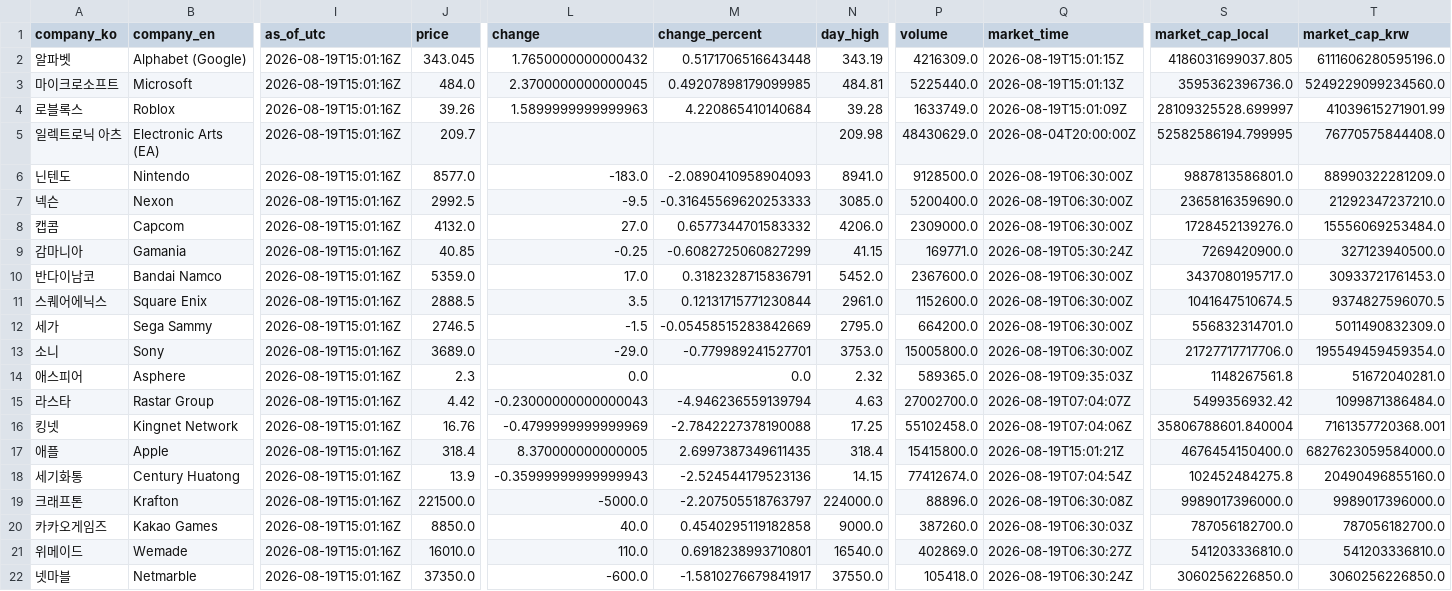
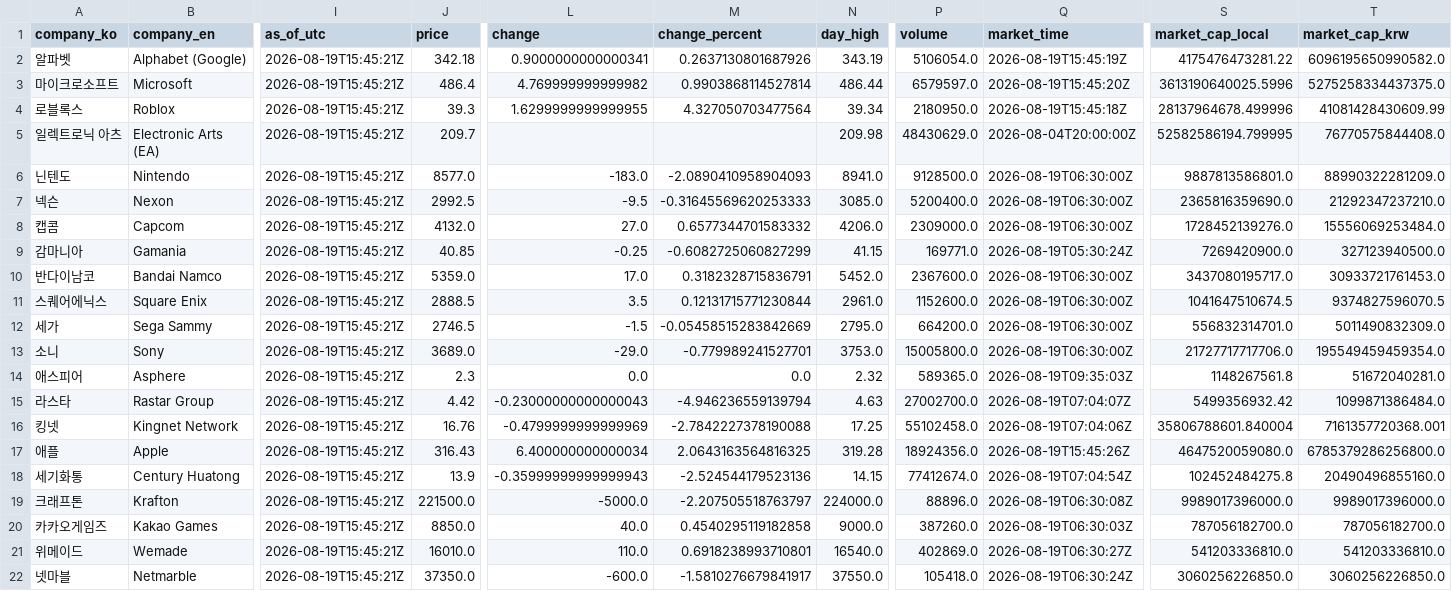
Before and after one commit to NK-rbdautobot/global-game-stock-dashboard, a CSV file: docs/data/market_quotes.csv, drawn as a sheet; only a part is shown, gaps mark what is left out; the diff covers the shown part only; the diff names each change by its address in the sheet, - before the commit and + after, or states it on an @@ line.

```diff
--- a/docs/data/market_quotes.csv
+++ b/docs/data/market_quotes.csv
-I2:I22 (as_of_utc): 2026-08-19T15:01:16Z
+I2:I22 (as_of_utc): 2026-08-19T15:45:21Z
-J2 (price): 343.045
+J2 (price): 342.18
-L2 (change): 1.7650000000000432
+L2 (change): 0.9000000000000341
-M2 (change_percent): 0.5171706516643448
+M2 (change_percent): 0.2637130801687926
-P2 (volume): 4216309.0
+P2 (volume): 5106054.0
-Q2 (market_time): 2026-08-19T15:01:15Z
+Q2 (market_time): 2026-08-19T15:45:19Z
-S2 (market_cap_local): 4186031699037.805
+S2 (market_cap_local): 4175476473281.22
-T2 (market_cap_krw): 6111606280595196.0
+T2 (market_cap_krw): 6096195650990582.0
-J3 (price): 484.0
+J3 (price): 486.4
-L3 (change): 2.3700000000000045
+L3 (change): 4.769999999999982
-M3 (change_percent): 0.49207898179099985
+M3 (change_percent): 0.9903868114527814
-N3 (day_high): 484.81
+N3 (day_high): 486.44
-P3 (volume): 5225440.0
+P3 (volume): 6579597.0
-Q3 (market_time): 2026-08-19T15:01:13Z
+Q3 (market_time): 2026-08-19T15:45:20Z
-S3 (market_cap_local): 3595362396736.0
+S3 (market_cap_local): 3613190640025.5996
-T3 (market_cap_krw): 5249229099234560.0
+T3 (market_cap_krw): 5275258334437375.0
-J4 (price): 39.26
+J4 (price): 39.3
-L4 (change): 1.5899999999999963
+L4 (change): 1.6299999999999955
-M4 (change_percent): 4.220865410140684
+M4 (change_percent): 4.327050703477564
-N4 (day_high): 39.28
+N4 (day_high): 39.34
-P4 (volume): 1633749.0
+P4 (volume): 2180950.0
-Q4 (market_time): 2026-08-19T15:01:09Z
+Q4 (market_time): 2026-08-19T15:45:18Z
-S4 (market_cap_local): 28109325528.699997
+S4 (market_cap_local): 28137964678.499996
-T4 (market_cap_krw): 41039615271901.99
+T4 (market_cap_krw): 41081428430609.99
-J17 (price): 318.4
+J17 (price): 316.43
-L17 (change): 8.370000000000005
+L17 (change): 6.400000000000034
-M17 (change_percent): 2.6997387349611435
+M17 (change_percent): 2.0643163564816325
-N17 (day_high): 318.4
+N17 (day_high): 319.28
-P17 (volume): 15415800.0
+P17 (volume): 18924356.0
-Q17 (market_time): 2026-08-19T15:01:21Z
+Q17 (market_time): 2026-08-19T15:45:26Z
-S17 (market_cap_local): 4676454150400.0
+S17 (market_cap_local): 4647520059080.0
-T17 (market_cap_krw): 6827623059584000.0
+T17 (market_cap_krw): 6785379286256800.0
```
Also changed, not shown: 49 edited cells elsewhere in this file, 2 other files.
